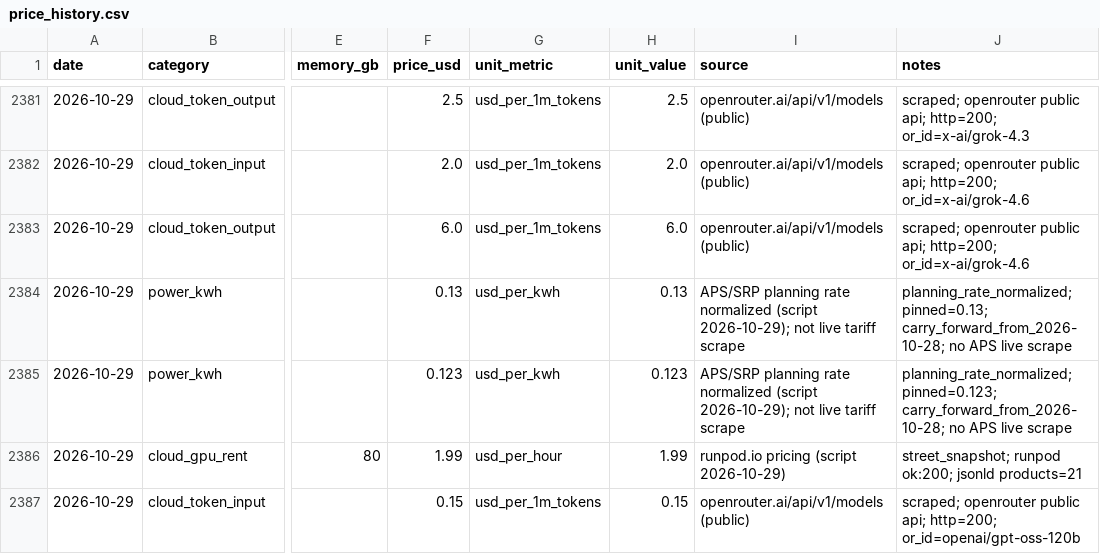
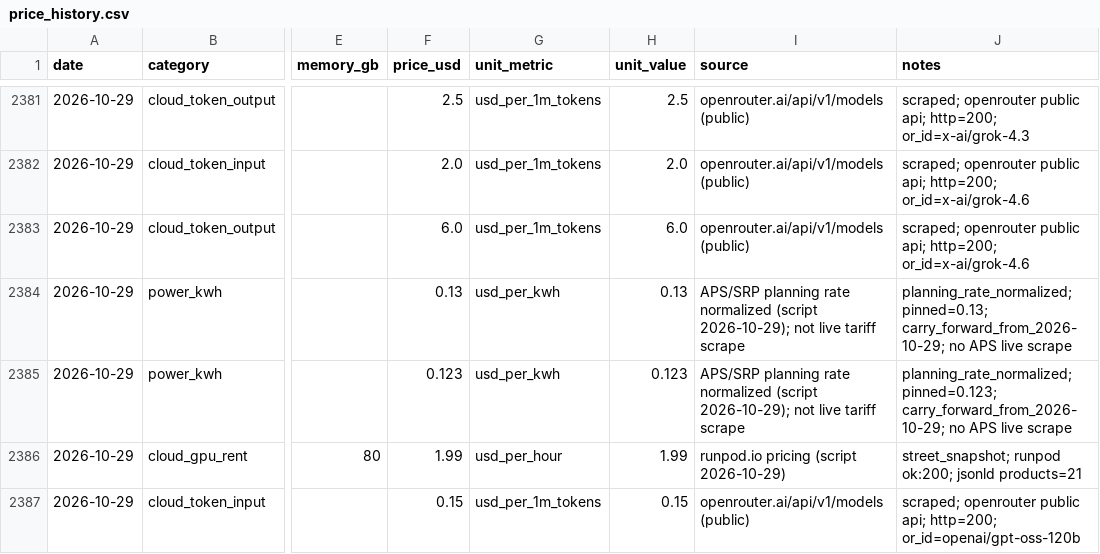
Before and after one commit to r85075515/computequote, a CSV file: data/price_history.csv, drawn as a sheet; only a part is shown, gaps mark what is left out; the diff covers the shown part only; the diff names each change by its address in the sheet, - before the commit and + after, or states it on an @@ line.

```diff
--- a/data/price_history.csv
+++ b/data/price_history.csv
-J2384 (notes): planning_rate_normalized; pinned=0.13; carry_forward_from_2026-10-28; no APS…
+J2384 (notes): planning_rate_normalized; pinned=0.13; carry_forward_from_2026-10-29; no APS…
-J2385 (notes): planning_rate_normalized; pinned=0.123; carry_forward_from_2026-10-28; no APS…
+J2385 (notes): planning_rate_normalized; pinned=0.123; carry_forward_from_2026-10-29; no APS…
```
Also changed, not shown: 20 edited cells elsewhere in this file, 7 other files.
